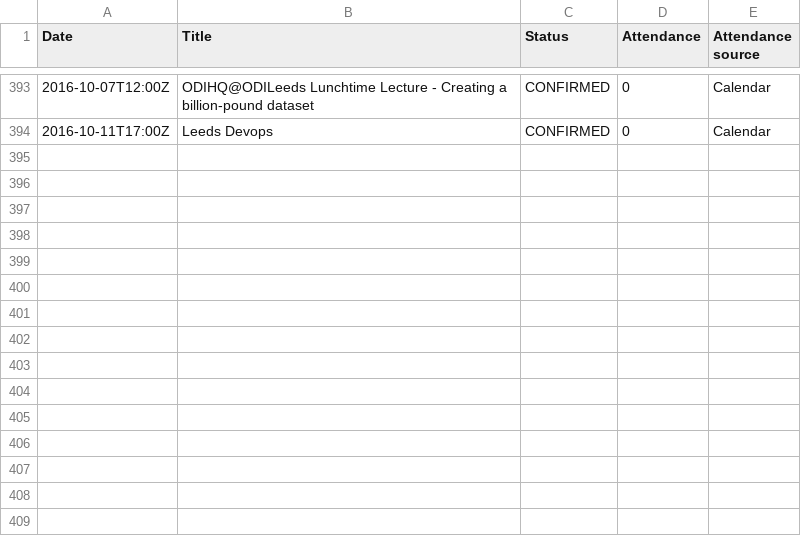
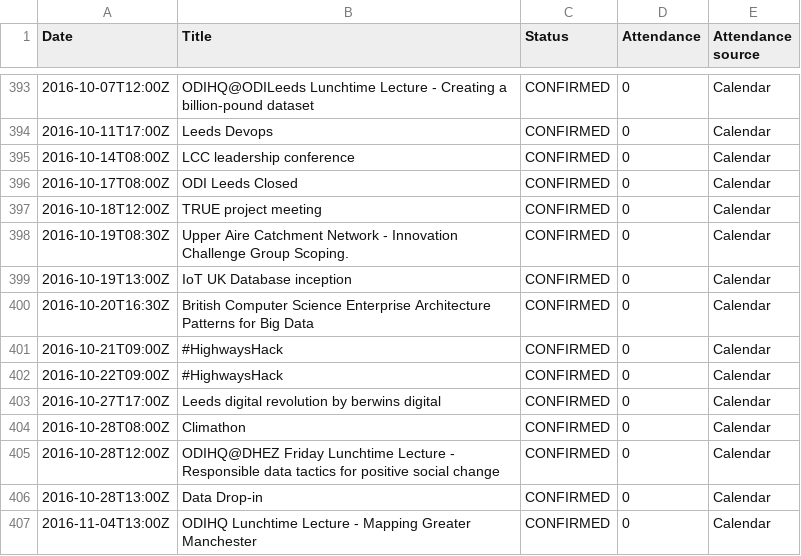
Before and after one commit to open-innovations/dashboard, a CSV file: data/events.csv, drawn as a sheet; only a part is shown, gaps mark what is left out.

Commit message:
Update events

```diff
--- a/data/events.csv
+++ b/data/events.csv
@@ -394 +394,14 @@ Date,Title,Status,Attendance,Attendance source
 2016-10-11T17:00Z,"Leeds Devops",CONFIRMED,0,Calendar
+2016-10-14T08:00Z,"LCC leadership conference",CONFIRMED,0,Calendar
+2016-10-17T08:00Z,"ODI Leeds Closed",CONFIRMED,0,Calendar
+2016-10-18T12:00Z,"TRUE project meeting",CONFIRMED,0,Calendar
+2016-10-19T08:30Z,"Upper Aire Catchment Network - Innovation Challenge Group Scoping.",CONFIRMED,0,Calendar
+2016-10-19T13:00Z,"IoT UK Database inception",CONFIRMED,0,Calendar
+2016-10-20T16:30Z,"British Computer Science Enterprise Architecture Patterns for Big Data",CONFIRMED,0,Calendar
+2016-10-21T09:00Z,"#HighwaysHack",CONFIRMED,0,Calendar
+2016-10-22T09:00Z,"#HighwaysHack",CONFIRMED,0,Calendar
+2016-10-27T17:00Z,"Leeds digital revolution by berwins digital ",CONFIRMED,0,Calendar
+2016-10-28T08:00Z,"Climathon",CONFIRMED,0,Calendar
+2016-10-28T12:00Z,"ODIHQ@DHEZ Friday Lunchtime Lecture - Responsible data tactics for positive social change",CONFIRMED,0,Calendar
+2016-10-28T13:00Z,"Data Drop-in",CONFIRMED,0,Calendar
+2016-11-04T13:00Z,"ODIHQ Lunchtime Lecture - Mapping Greater Manchester",CONFIRMED,0,Calendar
```
Also changed, not shown: data/events_monthly.csv.
